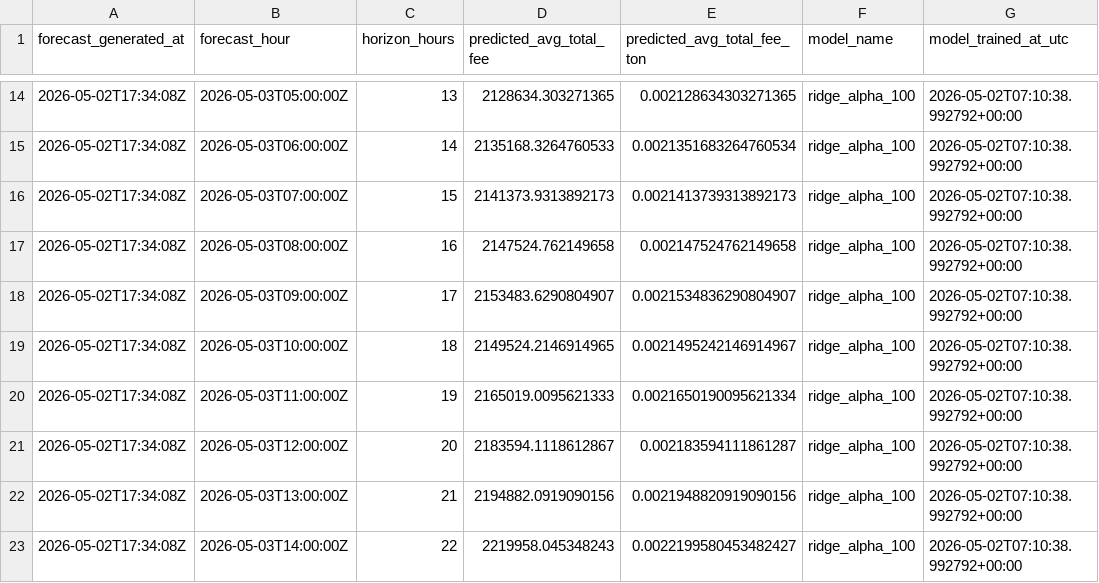
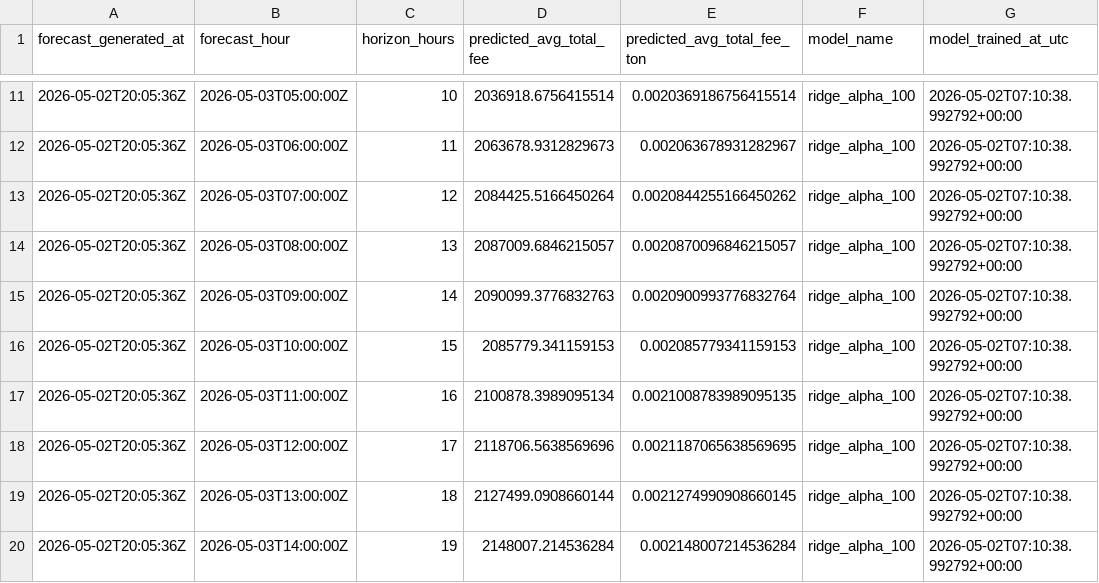
Before and after one commit to ChrisLim369/ton_fee_prediction, a CSV file: predictions.csv, drawn as a sheet; only a part is shown, gaps mark what is left out; the diff covers the shown part only.

```diff
--- a/predictions.csv
+++ b/predictions.csv
@@ -14,10 +11,10 @@ forecast_generated_at,forecast_hour,horizon_hours,predicted_avg_total_fee,predic
-2026-05-02T17:34:08Z,2026-05-03T05:00:00Z,13,2128634.303271365,0.002128634303271365,ridge_alpha_100,2026-05-02T07:10:38.992792+00:00
-2026-05-02T17:34:08Z,2026-05-03T06:00:00Z,14,2135168.3264760533,0.0021351683264760534,ridge_alpha_100,2026-05-02T07:10:38.992792+00:00
-2026-05-02T17:34:08Z,2026-05-03T07:00:00Z,15,2141373.9313892173,0.0021413739313892173,ridge_alpha_100,2026-05-02T07:10:38.992792+00:00
-2026-05-02T17:34:08Z,2026-05-03T08:00:00Z,16,2147524.762149658,0.002147524762149658,ridge_alpha_100,2026-05-02T07:10:38.992792+00:00
-2026-05-02T17:34:08Z,2026-05-03T09:00:00Z,17,2153483.6290804907,0.0021534836290804907,ridge_alpha_100,2026-05-02T07:10:38.992792+00:00
-2026-05-02T17:34:08Z,2026-05-03T10:00:00Z,18,2149524.2146914965,0.0021495242146914967,ridge_alpha_100,2026-05-02T07:10:38.992792+00:00
-2026-05-02T17:34:08Z,2026-05-03T11:00:00Z,19,2165019.0095621333,0.0021650190095621334,ridge_alpha_100,2026-05-02T07:10:38.992792+00:00
-2026-05-02T17:34:08Z,2026-05-03T12:00:00Z,20,2183594.1118612867,0.002183594111861287,ridge_alpha_100,2026-05-02T07:10:38.992792+00:00
-2026-05-02T17:34:08Z,2026-05-03T13:00:00Z,21,2194882.0919090156,0.0021948820919090156,ridge_alpha_100,2026-05-02T07:10:38.992792+00:00
-2026-05-02T17:34:08Z,2026-05-03T14:00:00Z,22,2219958.045348243,0.0022199580453482427,ridge_alpha_100,2026-05-02T07:10:38.992792+00:00
+2026-05-02T20:05:36Z,2026-05-03T05:00:00Z,10,2036918.6756415514,0.0020369186756415514,ridge_alpha_100,2026-05-02T07:10:38.992792+00:00
+2026-05-02T20:05:36Z,2026-05-03T06:00:00Z,11,2063678.9312829673,0.002063678931282967,ridge_alpha_100,2026-05-02T07:10:38.992792+00:00
+2026-05-02T20:05:36Z,2026-05-03T07:00:00Z,12,2084425.5166450264,0.0020844255166450262,ridge_alpha_100,2026-05-02T07:10:38.992792+00:00
+2026-05-02T20:05:36Z,2026-05-03T08:00:00Z,13,2087009.6846215057,0.0020870096846215057,ridge_alpha_100,2026-05-02T07:10:38.992792+00:00
+2026-05-02T20:05:36Z,2026-05-03T09:00:00Z,14,2090099.3776832763,0.0020900993776832764,ridge_alpha_100,2026-05-02T07:10:38.992792+00:00
+2026-05-02T20:05:36Z,2026-05-03T10:00:00Z,15,2085779.341159153,0.002085779341159153,ridge_alpha_100,2026-05-02T07:10:38.992792+00:00
+2026-05-02T20:05:36Z,2026-05-03T11:00:00Z,16,2100878.3989095134,0.0021008783989095135,ridge_alpha_100,2026-05-02T07:10:38.992792+00:00
+2026-05-02T20:05:36Z,2026-05-03T12:00:00Z,17,2118706.5638569696,0.0021187065638569695,ridge_alpha_100,2026-05-02T07:10:38.992792+00:00
+2026-05-02T20:05:36Z,2026-05-03T13:00:00Z,18,2127499.0908660144,0.0021274990908660145,ridge_alpha_100,2026-05-02T07:10:38.992792+00:00
+2026-05-02T20:05:36Z,2026-05-03T14:00:00Z,19,2148007.214536284,0.002148007214536284,ridge_alpha_100,2026-05-02T07:10:38.992792+00:00
```
Also changed, not shown: 3 added rows, 3 removed rows and 44 edited cells elsewhere in this file, hourly_features.csv, 7 other files.
